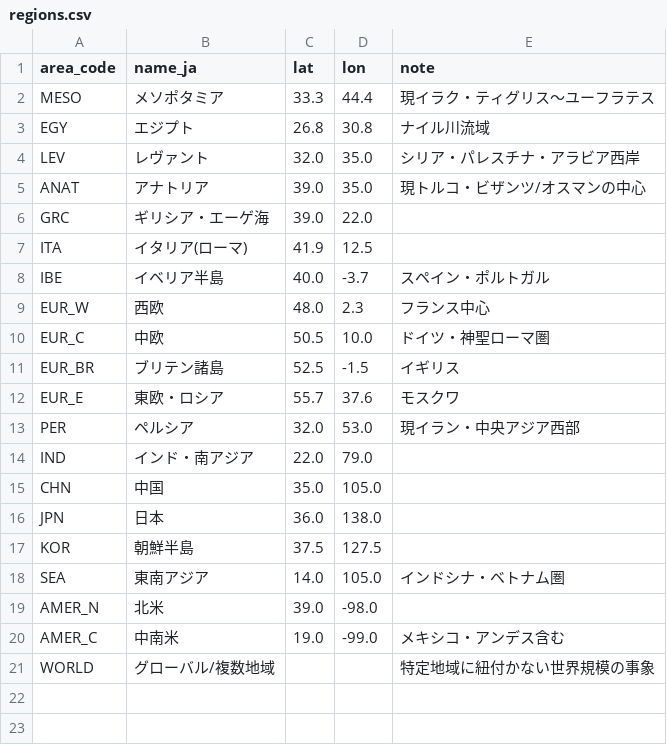
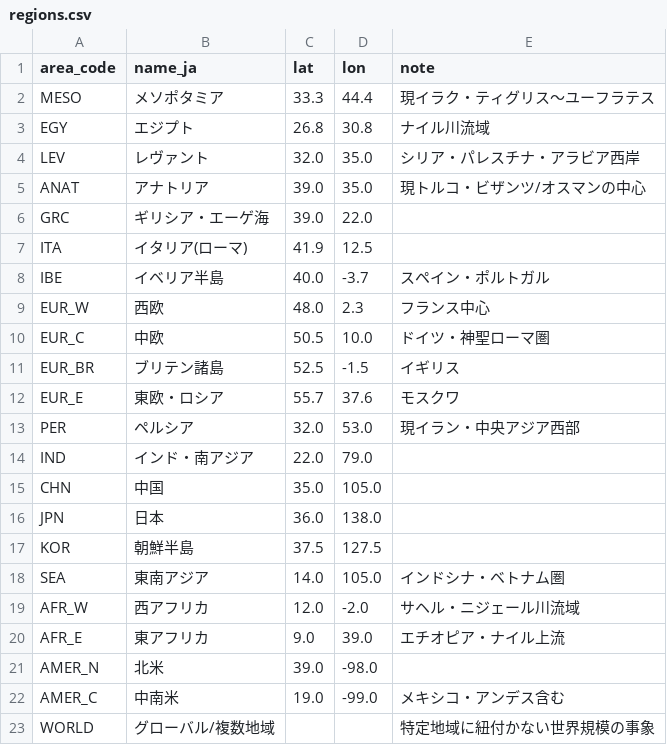
Before and after one commit to goodsun/historymap, a CSV file: data/regions.csv, drawn as a sheet.

Commit message:
feat: 国・人物・民族を高校世界史レベルに拡充
- countries.csv: 12→71（古代オリエント〜現代国家、イスラム諸王朝、アメリカ・アフリカ・東南アジア含む）
- persons.csv: 8→67（為政者・宗教家・思想家・科学者・革命家など）
- peoples.csv: 10→23（アッカド・ラテン・スラヴ・ノルマン・アラブ・突厥・ソグド等）
- regions.csvに西/東アフリカcoードを追加
- 3エージェントで並列ドラフト→全161記事のWikipedia実在をAPI検証・座標範囲・重複・スキーマを機械チェック・era/ラベル自動生成・id再採番
- 合計331エンティティ（出来事170/国71/民族23/人物67）

```diff
--- a/data/regions.csv
+++ b/data/regions.csv
@@ -18,2 +18,4 @@ KOR,朝鮮半島,37.5,127.5,
 SEA,東南アジア,14.0,105.0,インドシナ・ベトナム圏
+AFR_W,西アフリカ,12.0,-2.0,サヘル・ニジェール川流域
+AFR_E,東アフリカ,9.0,39.0,エチオピア・ナイル上流
 AMER_N,北米,39.0,-98.0,
```
Also changed, not shown: data/peoples.csv, 2 other files.
